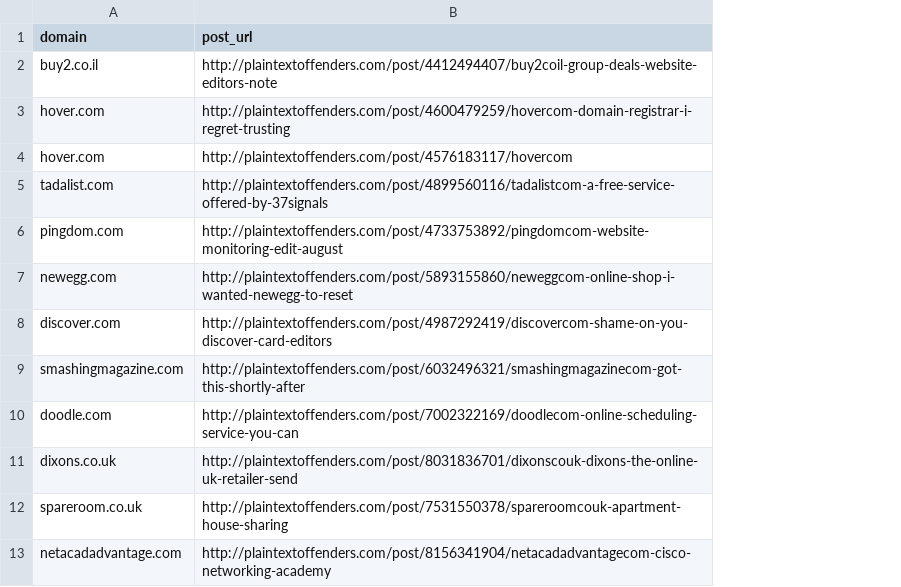
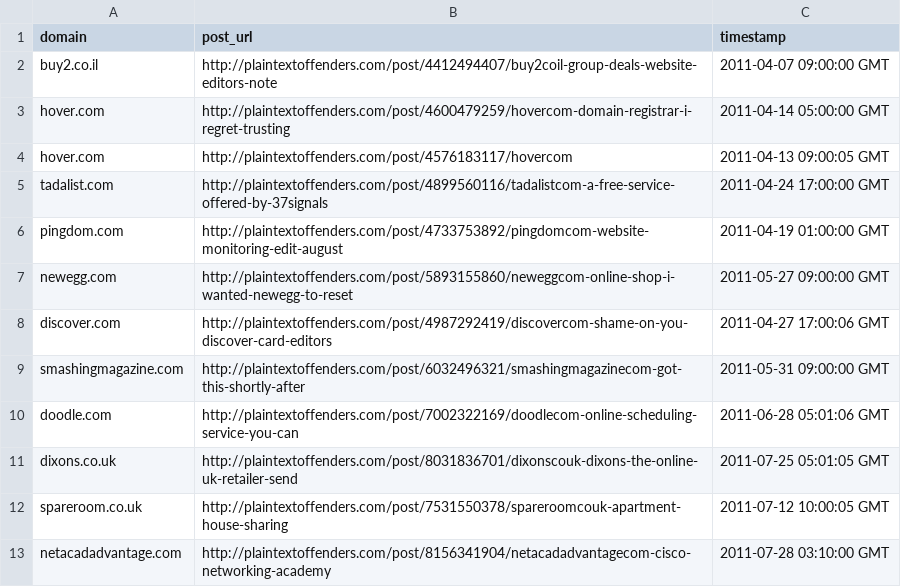
Before and after one commit to plaintextoffenders/plaintextoffenders, a CSV file: reformed.csv, drawn as a sheet; only a part is shown; the diff names each change by its address in the sheet, - before the commit and + after, or states it on an @@ line.

Commit message:
Adding timestamp to offenders and reformed

```diff
--- a/reformed.csv
+++ b/reformed.csv
+column C (timestamp), rows 2-13: 2011-04-07 09:00:00 GMT | 2011-04-14 05:00:00 GMT | 2011-04-13 09:00:05 GMT | 2011-04-24 17:00:00 GMT | 2011-04-19 01:00:00 GMT | 2011-05-27 09:00:00 GMT | 2011-04-27 17:00:06 GMT | 2011-05-31 09:00:00 GMT | 2011-06-28 05:01:06 GMT | 2011-07-25 05:01:05 GMT | 2011-07-12 10:00:05 GMT | 2011-07-28 03:10:00 GMT
```
Also changed, not shown: 1 other file.
